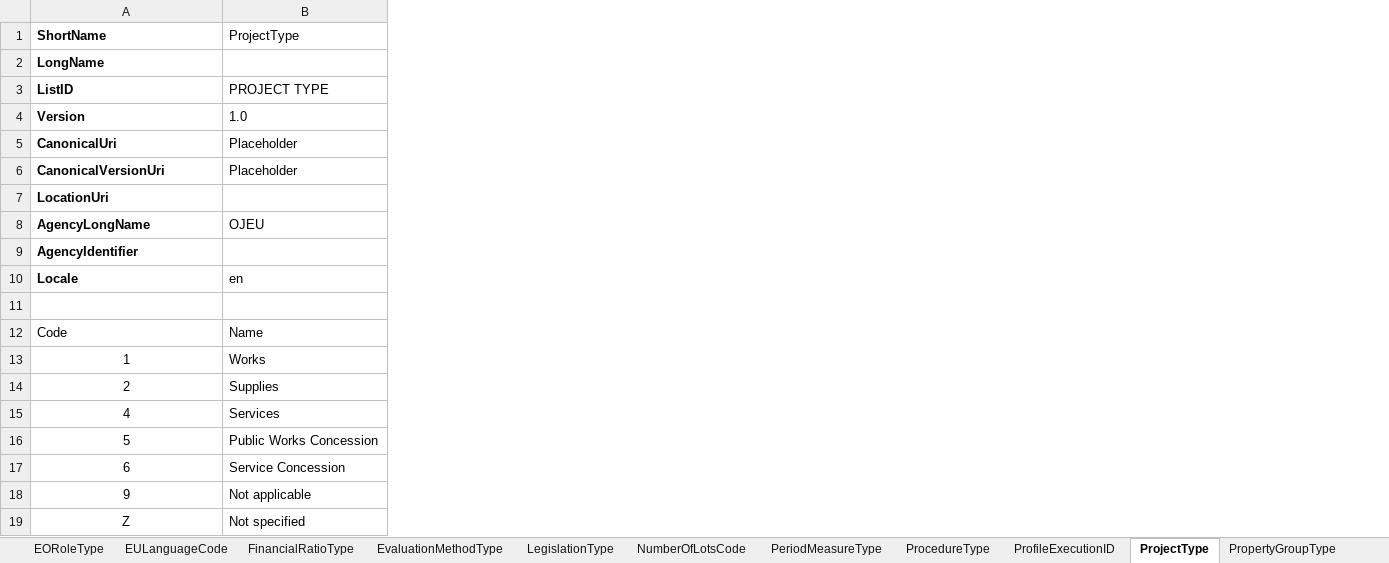
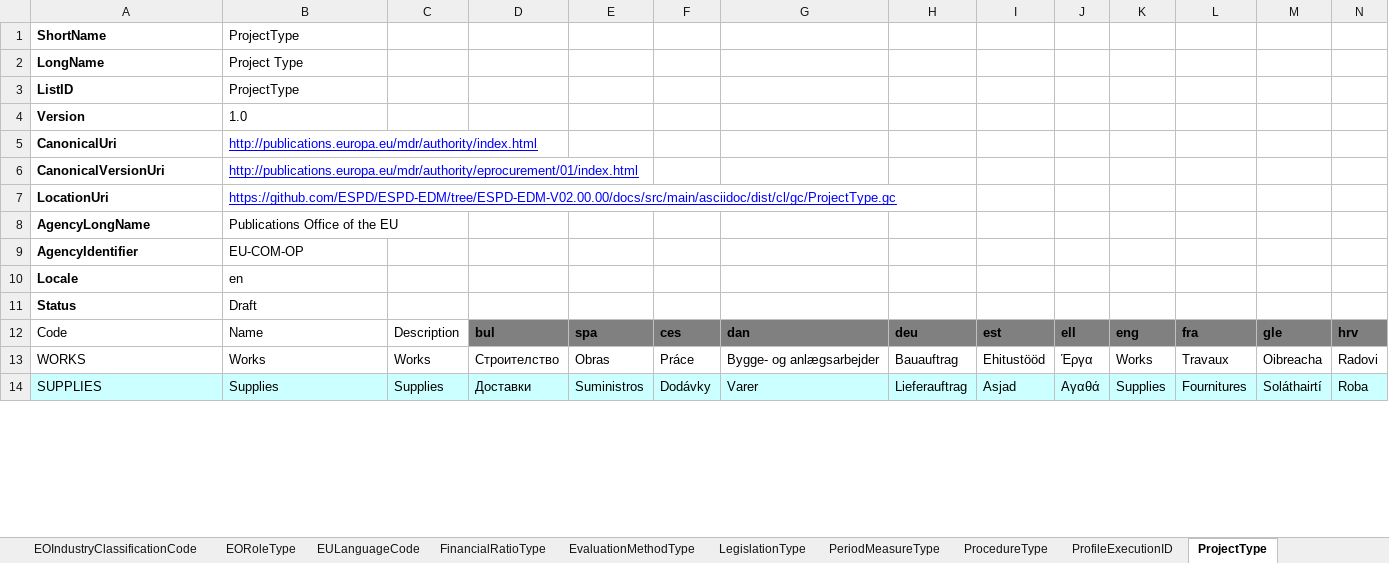
Before and after one commit to OP-TED/ESPD-EDM, an Excel workbook: docs/src/main/asciidoc/dist/cl/xlsx/ESPD-CodeLists-V02.00.00.xlsx, sheet ProjectType, drawn as a sheet; only a part is shown; values as stored, in another font and other column widths than the file's, no borders; table styles not drawn; removed rows and columns are numbered as before the commit, all else as after; rows hold the shown columns only; the diff covers the shown part only; the diff names each change by its address in the sheet, - before the commit and + after, or states it on an @@ line.

Commit message:
20170917T2125 - Code Lists harmonised to Publications Office's ones.

```diff
--- a/docs/src/main/asciidoc/dist/cl/xlsx/ESPD-CodeLists-V02.00.00.xlsx (sheet ProjectType)
+++ b/docs/src/main/asciidoc/dist/cl/xlsx/ESPD-CodeLists-V02.00.00.xlsx (sheet ProjectType)
+column C, rows 12-14: Description | Works | Supplies
+column D, rows 12-14: bul | Строителство | Доставки
+column E, rows 12-14: spa | Obras | Suministros
+column F, rows 12-14: ces | Práce | Dodávky
+column G, rows 12-14: dan | Bygge- og anlægsarbejder | Varer
+column H, rows 12-14: deu | Bauauftrag | Lieferauftrag
+column I, rows 12-14: est | Ehitustööd | Asjad
+column J, rows 12-14: ell | Έργα | Αγαθά
+column K, rows 12-14: eng | Works | Supplies
+column L, rows 12-14: fra | Travaux | Fournitures
+column M, rows 12-14: gle | Oibreacha | Soláthairtí
+column N, rows 12-14: hrv | Radovi | Roba
-B2: (empty)
+B2: Project Type
-B3: PROJECT TYPE
+B3: ProjectType
-B5: Placeholder
+B5: http://publications.europa.eu/mdr/authority/index.html
@@ B5:B6 underline: off → on, text colour: black → #0000FF @@
-B6: Placeholder
+B6: http://publications.europa.eu/mdr/authority/eprocurement/01/index.html
-B7: (empty)
+B7: https://github.com/ESPD/ESPD-EDM/tree/ESPD-EDM-V02.00.00/docs/src/main/asciidoc/dist/cl/gc/ProjectType.gc
-B8: OJEU
+B8: Publications Office of the EU
-B9: (empty)
+B9: EU-COM-OP
-row 11: (empty)
+row 11: Status | Draft
-A13: 1
+A13: WORKS
-A13:A14 alignment: center
+A13:A14 alignment: left
-A14: 2
+A14: SUPPLIES
-A14:B14 fill: none
+A14:B14 fill: #CCFFFF
-row 15: 4 | Services
-row 16: 5 | Public Works Concession
-row 17: 6 | Service Concession
-row 18: 9 | Not applicable
-row 19: Z | Not specified
```
Also changed, not shown: 7 added rows and 13 added columns elsewhere in this sheet, sheet CurrencyCode, sheet ProcedureType, sheet ActivityType, sheet BidType, sheet TechnicalCapabilityType, sheet ProfileExecutionID, 18 more sheets, other sheet tabs, docs/src/main/asciidoc/dist/cl/xlsx/ESPD-Data_Structures-SELFCONTAINED-V02.00.00.xlsx, 9 other files.
